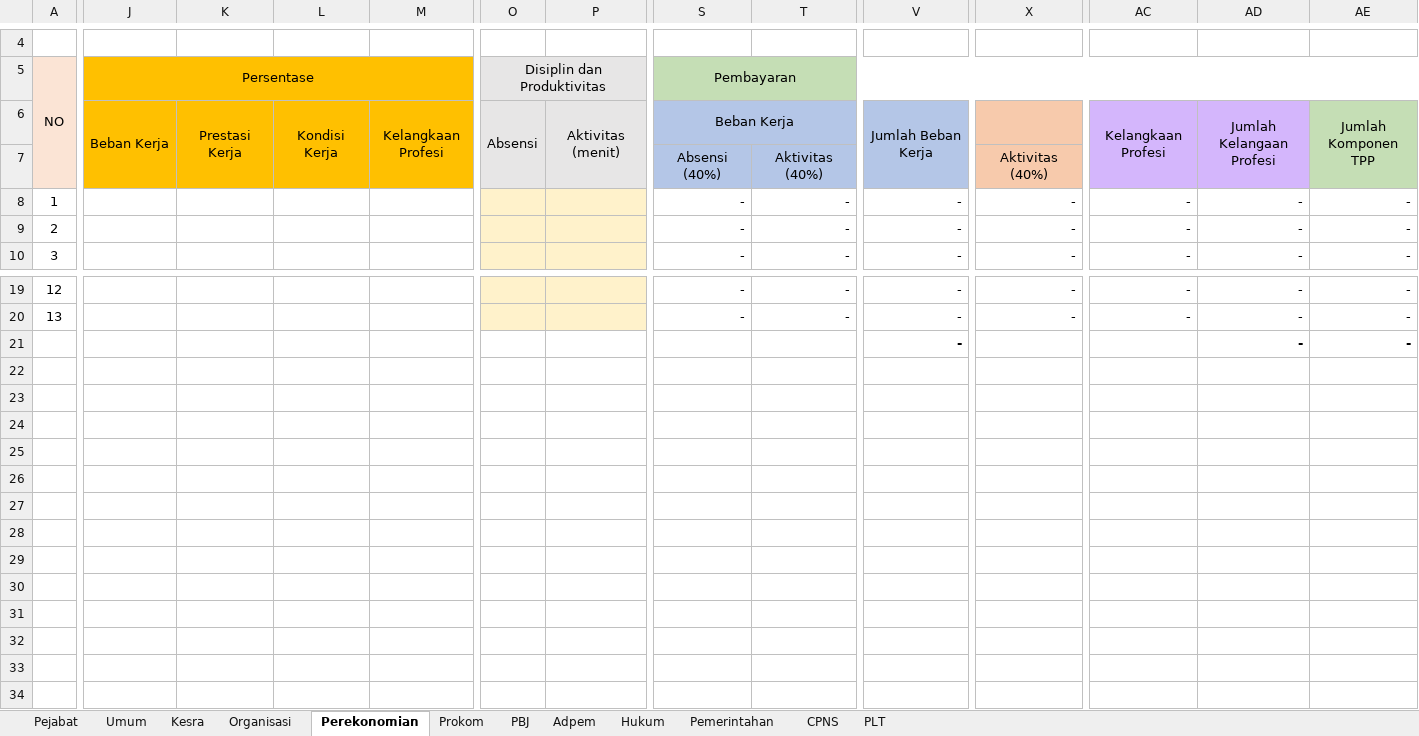
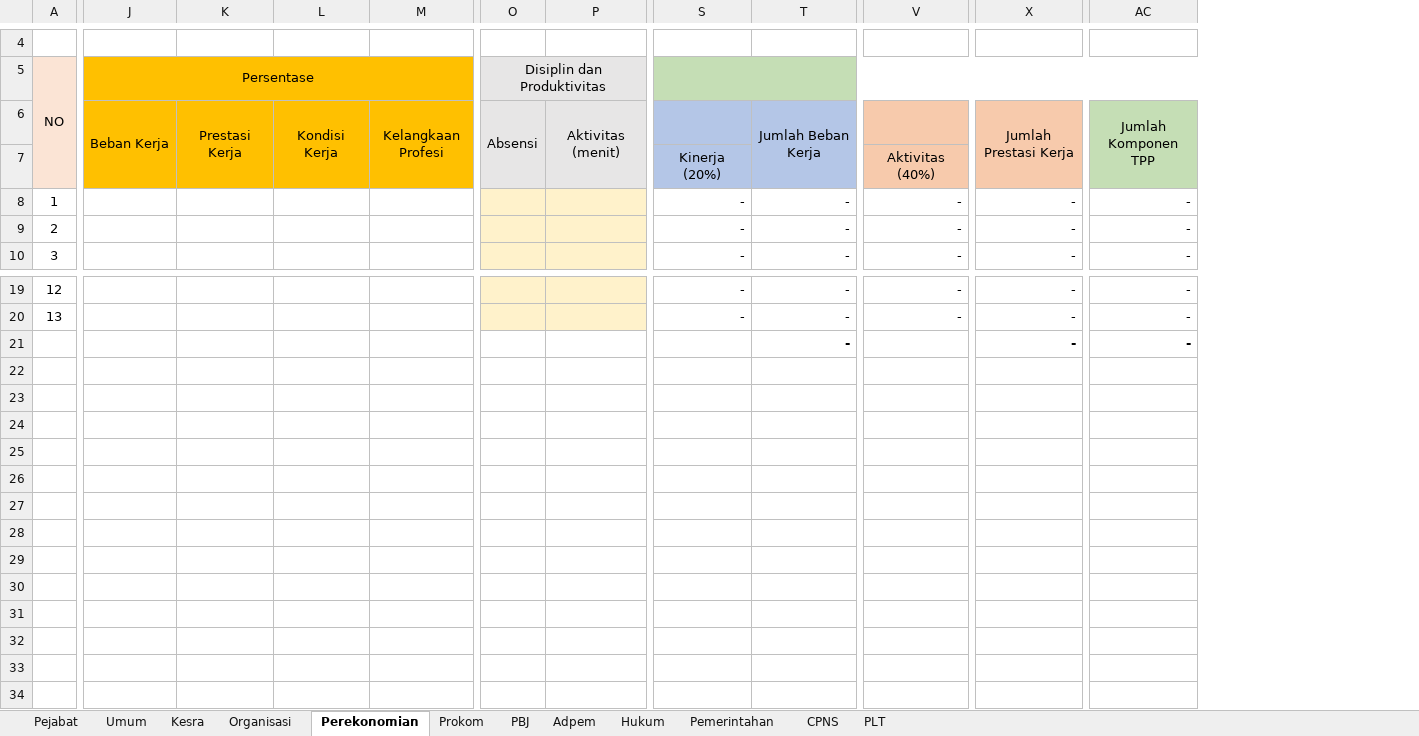
Before and after one commit to asrani27/tpp, an Excel workbook: public/excel/setda.xlsx, sheet Perekonomian, drawn as a sheet; only a part is shown, gaps mark what is left out; values as stored, in another font and other column widths than the file's, no borders; removed rows and columns are numbered as before the commit, all else as after; rows hold the shown columns only; the diff covers the shown part only; the diff names each change by its address in the sheet, - before the commit and + after, or states it on an @@ line.

```diff
--- a/public/excel/setda.xlsx (sheet Perekonomian)
+++ b/public/excel/setda.xlsx (sheet Perekonomian)
-column AD, rows 8-10: all -; rows 19-21: all -
-column AE, rows 8-10: all -; rows 19-21: all -
-S5: Pembayaran
+S5: (empty)
-row 6:  | Beban Kerja | Prestasi Kerja | Kondisi Kerja | Kelangkaan Profesi | Absensi | Aktivitas (menit) | Beban Kerja |  | Jumlah Beban Kerja |  | Kelangkaan Profesi | Jumlah Kelangaan Profesi | Jumlah Komponen TPP
-row 7:  |  |  |  |  |  |  | Absensi (40%) | Aktivitas (40%) |  | Aktivitas (40%)
+row 6:  | Beban Kerja | Prestasi Kerja | Kondisi Kerja | Kelangkaan Profesi | Absensi | Aktivitas (menit) |  | Jumlah Beban Kerja |  | Jumlah Prestasi Kerja | Jumlah Komponen TPP
+row 7:  |  |  |  |  |  |  | Kinerja (20%) |  | Aktivitas (40%)
-T21: (empty)
+T21: -
-V21: -
+V21: (empty)
-X21: (empty)
+X21: -
-AC21: (empty)
+AC21: -
```
Also changed, not shown: merged cells elsewhere in this sheet, sheet Pejabat, sheet Kesra, sheet Organisasi, sheet Prokom, sheet PBJ, sheet Hukum, 5 more sheets, formulas that keep their value, 2 other files.
